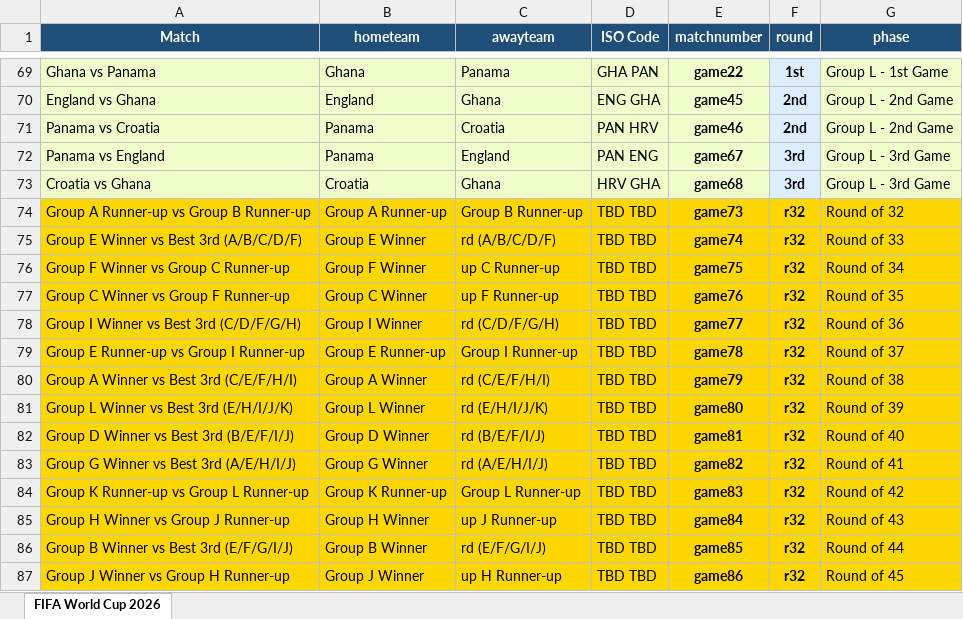
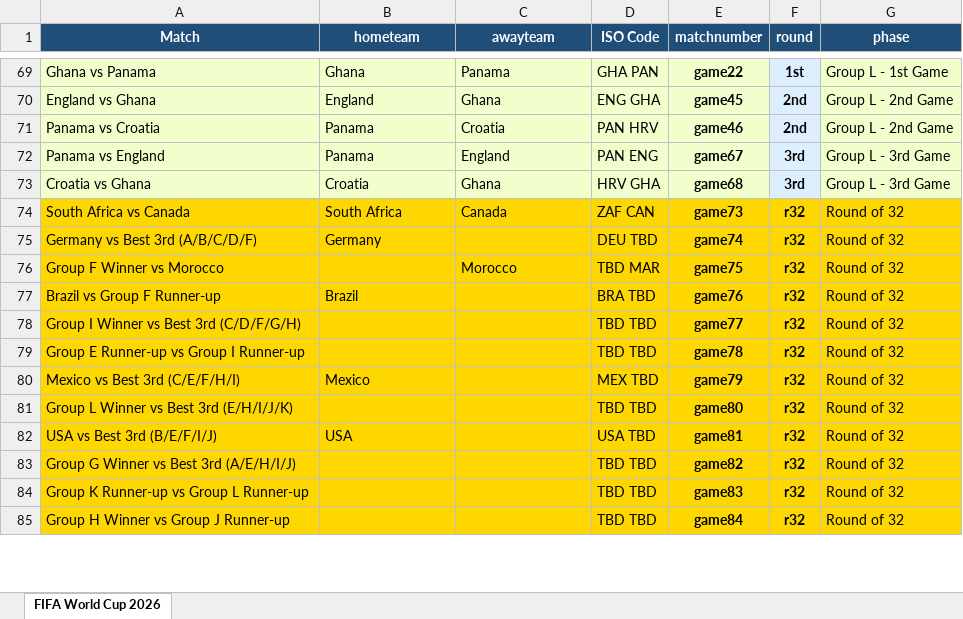
Before and after one commit to FrancisFayolle/World-Cup-betting, an Excel workbook: gameschedule.xlsx, sheet FIFA World Cup 2026, drawn as a sheet; only a part is shown, gaps mark what is left out; values as stored, in another font and other column widths than the file's, no borders; removed rows and columns are numbered as before the commit, all else as after; the diff covers the shown part only; the diff names each change by its address in the sheet, - before the commit and + after, or states it on an @@ line.

```diff
--- a/gameschedule.xlsx (sheet FIFA World Cup 2026)
+++ b/gameschedule.xlsx (sheet FIFA World Cup 2026)
-row 74: Group A Runner-up vs Group B Runner-up | Group A Runner-up | Group B Runner-up | TBD TBD | game73 | r32 | Round of 32
-row 75: Group E Winner vs Best 3rd (A/B/C/D/F) | Group E Winner | rd (A/B/C/D/F) | TBD TBD | game74 | r32 | Round of 33
-row 76: Group F Winner vs Group C Runner-up | Group F Winner | up C Runner-up | TBD TBD | game75 | r32 | Round of 34
-row 77: Group C Winner vs Group F Runner-up | Group C Winner | up F Runner-up | TBD TBD | game76 | r32 | Round of 35
+row 74: South Africa vs Canada | South Africa | Canada | ZAF CAN | game73 | r32 | Round of 32
+row 75: Germany vs Best 3rd (A/B/C/D/F) | Germany |  | DEU TBD | game74 | r32 | Round of 32
+row 76: Group F Winner vs Morocco |  | Morocco | TBD MAR | game75 | r32 | Round of 32
+row 77: Brazil vs Group F Runner-up | Brazil |  | BRA TBD | game76 | r32 | Round of 32
-B78 (hometeam): Group I Winner
+B78 (hometeam): (empty)
-C78 (awayteam): rd (C/D/F/G/H)
+C78 (awayteam): (empty)
-G78 (phase): Round of 36
+G78 (phase): Round of 32
-B79 (hometeam): Group E Runner-up
+B79 (hometeam): (empty)
-C79 (awayteam): Group I Runner-up
+C79 (awayteam): (empty)
-G79 (phase): Round of 37
+G79 (phase): Round of 32
-row 80: Group A Winner vs Best 3rd (C/E/F/H/I) | Group A Winner | rd (C/E/F/H/I) | TBD TBD | game79 | r32 | Round of 38
+row 80: Mexico vs Best 3rd (C/E/F/H/I) | Mexico |  | MEX TBD | game79 | r32 | Round of 32
-B81 (hometeam): Group L Winner
+B81 (hometeam): (empty)
-C81 (awayteam): rd (E/H/I/J/K)
+C81 (awayteam): (empty)
-G81 (phase): Round of 39
+G81 (phase): Round of 32
-row 82: Group D Winner vs Best 3rd (B/E/F/I/J) | Group D Winner | rd (B/E/F/I/J) | TBD TBD | game81 | r32 | Round of 40
+row 82: USA vs Best 3rd (B/E/F/I/J) | USA |  | USA TBD | game81 | r32 | Round of 32
-B83 (hometeam): Group G Winner
+B83 (hometeam): (empty)
-C83 (awayteam): rd (A/E/H/I/J)
+C83 (awayteam): (empty)
-G83 (phase): Round of 41
+G83 (phase): Round of 32
-B84 (hometeam): Group K Runner-up
+B84 (hometeam): (empty)
-C84 (awayteam): Group L Runner-up
+C84 (awayteam): (empty)
-G84 (phase): Round of 42
+G84 (phase): Round of 32
-B85 (hometeam): Group H Winner
+B85 (hometeam): (empty)
-C85 (awayteam): up J Runner-up
+C85 (awayteam): (empty)
-G85 (phase): Round of 43
+G85 (phase): Round of 32
-row 86: Group B Winner vs Best 3rd (E/F/G/I/J) | Group B Winner | rd (E/F/G/I/J) | TBD TBD | game85 | r32 | Round of 44
-row 87: Group J Winner vs Group H Runner-up | Group J Winner | up H Runner-up | TBD TBD | game86 | r32 | Round of 45
```
Also changed, not shown: 2 added rows and 13 edited cells elsewhere in this sheet, FIFAScheduleResults.xlsx, otherquest.xlsx, 8 other files.
